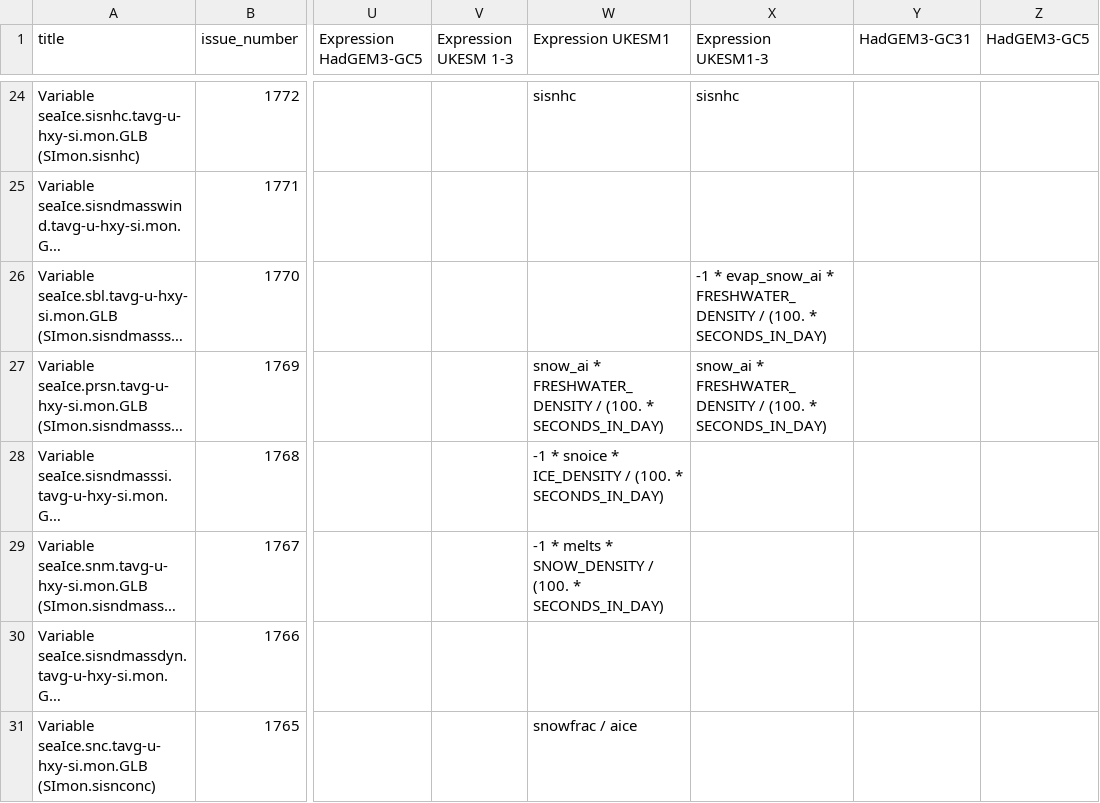
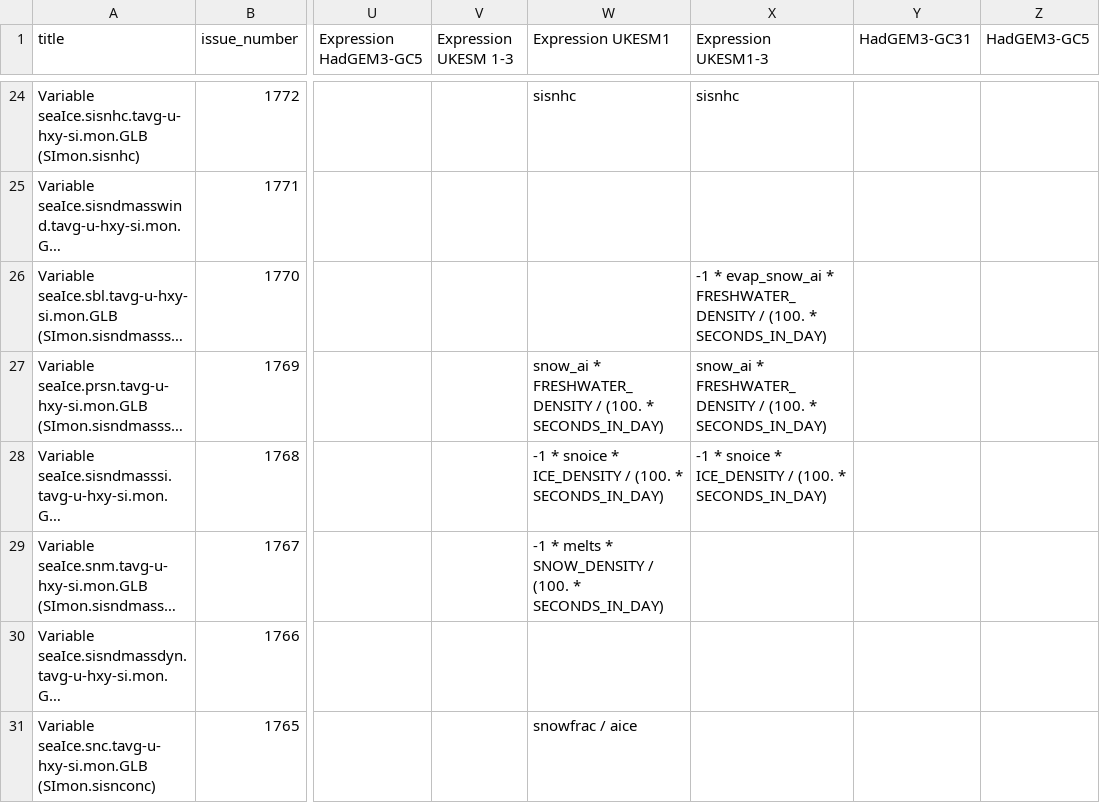
Before and after one commit to UKNCSP/CDDS-CMIP7-mappings, a CSV file: data/seaIce_mappings.csv, drawn as a sheet; only a part is shown, gaps mark what is left out; long unchanged cells end in …; the diff names each change by its address in the sheet, - before the commit and + after, or states it on an @@ line.

```diff
--- a/data/seaIce_mappings.csv
+++ b/data/seaIce_mappings.csv
-X28 (Expression UKESM1-3): (empty)
+X28 (Expression UKESM1-3): -1 * snoice * ICE_DENSITY / (100. * SECONDS_IN_DAY)
```
Also changed, not shown: data/seaIce_mappings_CMIP6.csv, 2 other files.
